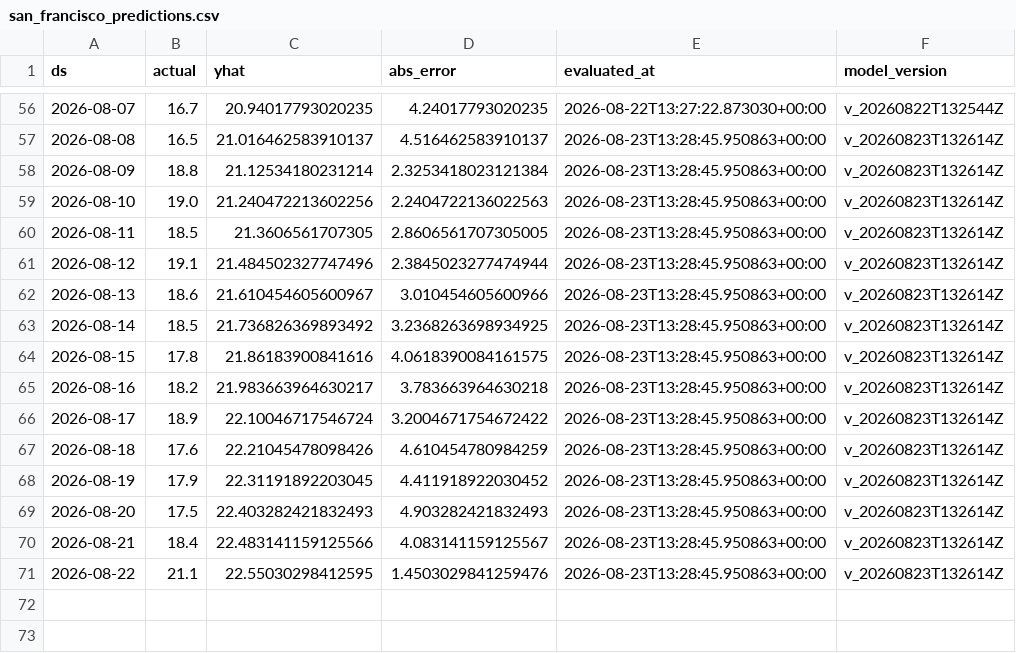
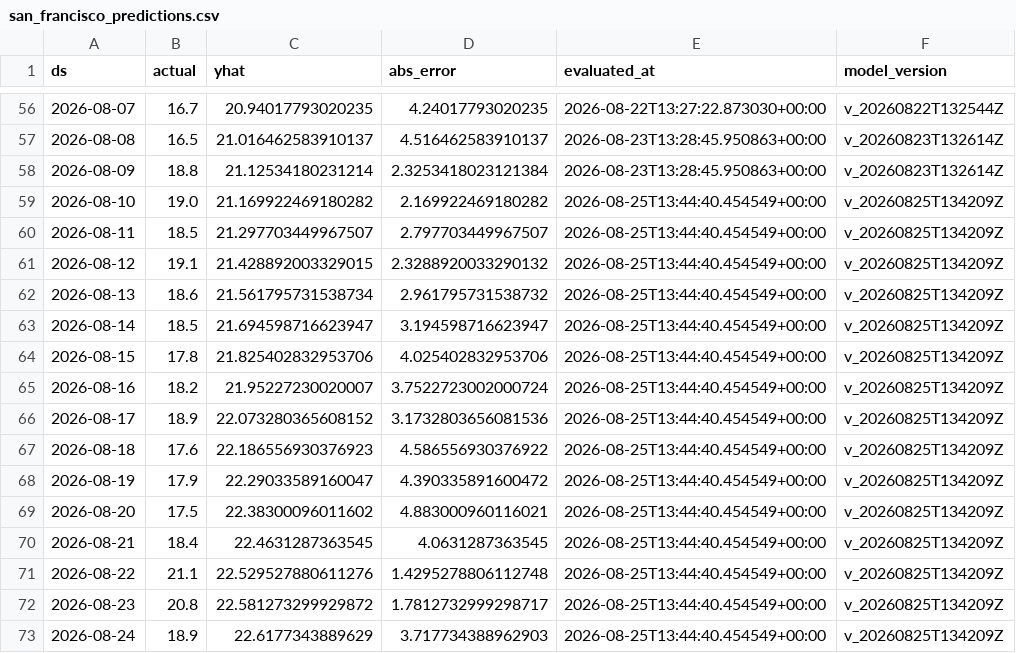
Before and after one commit to rohanc27/weather-forecast-mlops, a CSV file: monitoring/san_francisco_predictions.csv, drawn as a sheet; only a part is shown, gaps mark what is left out.

```diff
--- a/monitoring/san_francisco_predictions.csv
+++ b/monitoring/san_francisco_predictions.csv
@@ -58,14 +58,16 @@ ds,actual,yhat,abs_error,evaluated_at,model_version
 2026-08-09,18.8,21.12534180231214,2.3253418023121384,2026-08-23T13:28:45.950863+00:00,v_20260823T132614Z
-2026-08-10,19.0,21.240472213602256,2.2404722136022563,2026-08-23T13:28:45.950863+00:00,v_20260823T132614Z
-2026-08-11,18.5,21.3606561707305,2.8606561707305005,2026-08-23T13:28:45.950863+00:00,v_20260823T132614Z
-2026-08-12,19.1,21.484502327747496,2.3845023277474944,2026-08-23T13:28:45.950863+00:00,v_20260823T132614Z
-2026-08-13,18.6,21.610454605600967,3.010454605600966,2026-08-23T13:28:45.950863+00:00,v_20260823T132614Z
-2026-08-14,18.5,21.736826369893492,3.2368263698934925,2026-08-23T13:28:45.950863+00:00,v_20260823T132614Z
-2026-08-15,17.8,21.86183900841616,4.0618390084161575,2026-08-23T13:28:45.950863+00:00,v_20260823T132614Z
-2026-08-16,18.2,21.983663964630217,3.783663964630218,2026-08-23T13:28:45.950863+00:00,v_20260823T132614Z
-2026-08-17,18.9,22.10046717546724,3.2004671754672422,2026-08-23T13:28:45.950863+00:00,v_20260823T132614Z
-2026-08-18,17.6,22.21045478098426,4.610454780984259,2026-08-23T13:28:45.950863+00:00,v_20260823T132614Z
-2026-08-19,17.9,22.31191892203045,4.411918922030452,2026-08-23T13:28:45.950863+00:00,v_20260823T132614Z
-2026-08-20,17.5,22.403282421832493,4.903282421832493,2026-08-23T13:28:45.950863+00:00,v_20260823T132614Z
-2026-08-21,18.4,22.483141159125566,4.083141159125567,2026-08-23T13:28:45.950863+00:00,v_20260823T132614Z
-2026-08-22,21.1,22.55030298412595,1.4503029841259476,2026-08-23T13:28:45.950863+00:00,v_20260823T132614Z
+2026-08-10,19.0,21.169922469180282,2.169922469180282,2026-08-25T13:44:40.454549+00:00,v_20260825T134209Z
+2026-08-11,18.5,21.297703449967507,2.797703449967507,2026-08-25T13:44:40.454549+00:00,v_20260825T134209Z
+2026-08-12,19.1,21.428892003329015,2.3288920033290132,2026-08-25T13:44:40.454549+00:00,v_20260825T134209Z
+2026-08-13,18.6,21.561795731538734,2.961795731538732,2026-08-25T13:44:40.454549+00:00,v_20260825T134209Z
+2026-08-14,18.5,21.694598716623947,3.194598716623947,2026-08-25T13:44:40.454549+00:00,v_20260825T134209Z
+2026-08-15,17.8,21.825402832953706,4.025402832953706,2026-08-25T13:44:40.454549+00:00,v_20260825T134209Z
+2026-08-16,18.2,21.95227230020007,3.7522723002000724,2026-08-25T13:44:40.454549+00:00,v_20260825T134209Z
+2026-08-17,18.9,22.073280365608152,3.1732803656081536,2026-08-25T13:44:40.454549+00:00,v_20260825T134209Z
+2026-08-18,17.6,22.186556930376923,4.586556930376922,2026-08-25T13:44:40.454549+00:00,v_20260825T134209Z
+2026-08-19,17.9,22.29033589160047,4.390335891600472,2026-08-25T13:44:40.454549+00:00,v_20260825T134209Z
+2026-08-20,17.5,22.38300096011602,4.883000960116021,2026-08-25T13:44:40.454549+00:00,v_20260825T134209Z
+2026-08-21,18.4,22.4631287363545,4.0631287363545,2026-08-25T13:44:40.454549+00:00,v_20260825T134209Z
+2026-08-22,21.1,22.529527880611276,1.4295278806112748,2026-08-25T13:44:40.454549+00:00,v_20260825T134209Z
+2026-08-23,20.8,22.581273299929872,1.7812732999298717,2026-08-25T13:44:40.454549+00:00,v_20260825T134209Z
+2026-08-24,18.9,22.6177343889629,3.717734388962903,2026-08-25T13:44:40.454549+00:00,v_20260825T134209Z
```
Also changed, not shown: monitoring/los_angeles_predictions.csv, monitoring/mountain_view_predictions.csv, 7 other files.
